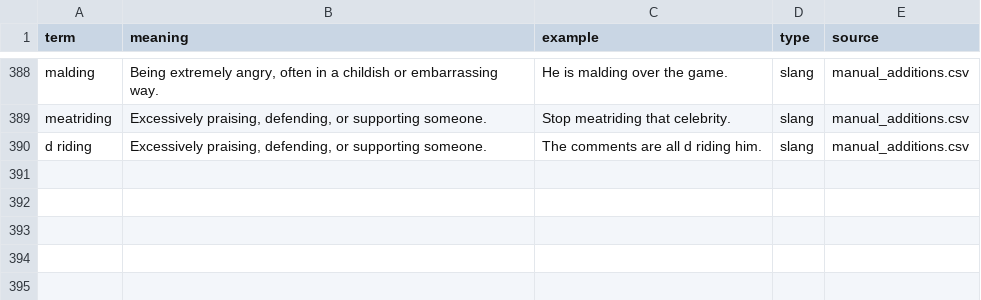
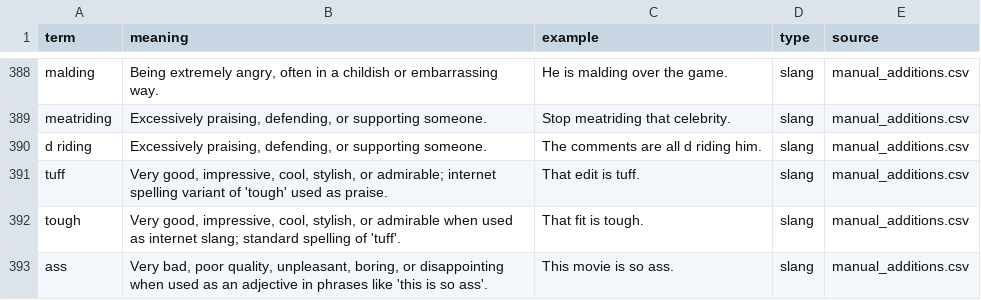
Before and after one commit to GustsDoniks/slang-normalisation, a CSV file: datasets/translation.csv, drawn as a sheet; only a part is shown, gaps mark what is left out; the diff names each change by its address in the sheet, - before the commit and + after, or states it on an @@ line.

```diff
--- a/datasets/translation.csv
+++ b/datasets/translation.csv
+row 391: tuff | Very good, impressive, cool, stylish, or admirable; internet spelling variant of 'tough' used as praise. | That edit is tuff. | slang | manual_additions.csv
+row 392: tough | Very good, impressive, cool, stylish, or admirable when used as internet slang; standard spelling of 'tuff'. | That fit is tough. | slang | manual_additions.csv
+row 393: ass | Very bad, poor quality, unpleasant, boring, or disappointing when used as an adjective in phrases like 'this is so ass'. | This movie is so ass. | slang | manual_additions.csv
```
Also changed, not shown: sourceTranslationDatasets/manual_additions.csv, 2 other files.
